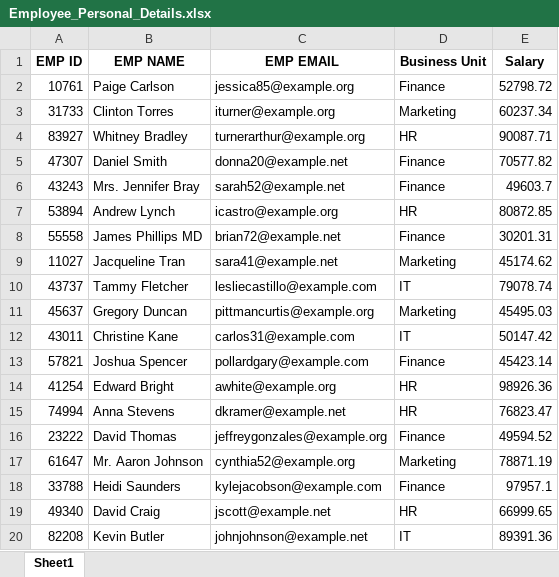
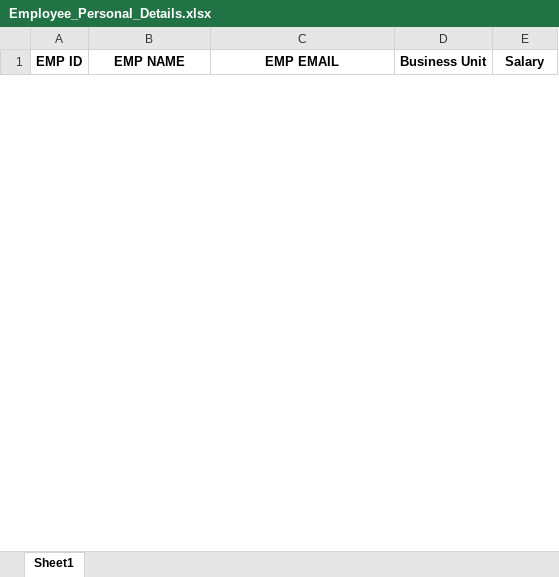
Before and after one commit to Nikita-rathor16/PythonAssignment, an Excel workbook: Employee_Personal_Details.xlsx, sheet Sheet1, drawn as a sheet; only a part is shown; values as stored, in another font and other column widths than the file's, no borders; removed rows and columns are numbered as before the commit, all else as after; the diff covers the shown part only; the diff names each change by its address in the sheet, - before the commit and + after, or states it on an @@ line.

```diff
--- a/Employee_Personal_Details.xlsx (sheet Sheet1)
+++ b/Employee_Personal_Details.xlsx (sheet Sheet1)
-row 2: 10761 | Paige Carlson | jessica85@example.org | Finance | 52798.72
-row 3: 31733 | Clinton Torres | iturner@example.org | Marketing | 60237.34
-row 4: 83927 | Whitney Bradley | turnerarthur@example.org | HR | 90087.71
-row 5: 47307 | Daniel Smith | donna20@example.net | Finance | 70577.82
-row 6: 43243 | Mrs. Jennifer Bray | sarah52@example.net | Finance | 49603.7
-row 7: 53894 | Andrew Lynch | icastro@example.org | HR | 80872.85
-row 8: 55558 | James Phillips MD | brian72@example.net | Finance | 30201.31
-row 9: 11027 | Jacqueline Tran | sara41@example.net | Marketing | 45174.62
-row 10: 43737 | Tammy Fletcher | lesliecastillo@example.com | IT | 79078.74
-row 11: 45637 | Gregory Duncan | pittmancurtis@example.org | Marketing | 45495.03
-row 12: 43011 | Christine Kane | carlos31@example.com | IT | 50147.42
-row 13: 57821 | Joshua Spencer | pollardgary@example.com | Finance | 45423.14
-row 14: 41254 | Edward Bright | awhite@example.org | HR | 98926.36
-row 15: 74994 | Anna Stevens | dkramer@example.net | HR | 76823.47
-row 16: 23222 | David Thomas | jeffreygonzales@example.org | Finance | 49594.52
-row 17: 61647 | Mr. Aaron Johnson | cynthia52@example.org | Marketing | 78871.19
-row 18: 33788 | Heidi Saunders | kylejacobson@example.com | Finance | 97957.1
-row 19: 49340 | David Craig | jscott@example.net | HR | 66999.65
-row 20: 82208 | Kevin Butler | johnjohnson@example.net | IT | 89391.36
```
Also changed, not shown: 49 added rows and 30 removed rows elsewhere in this sheet, days.xlsx, 7 other files.
